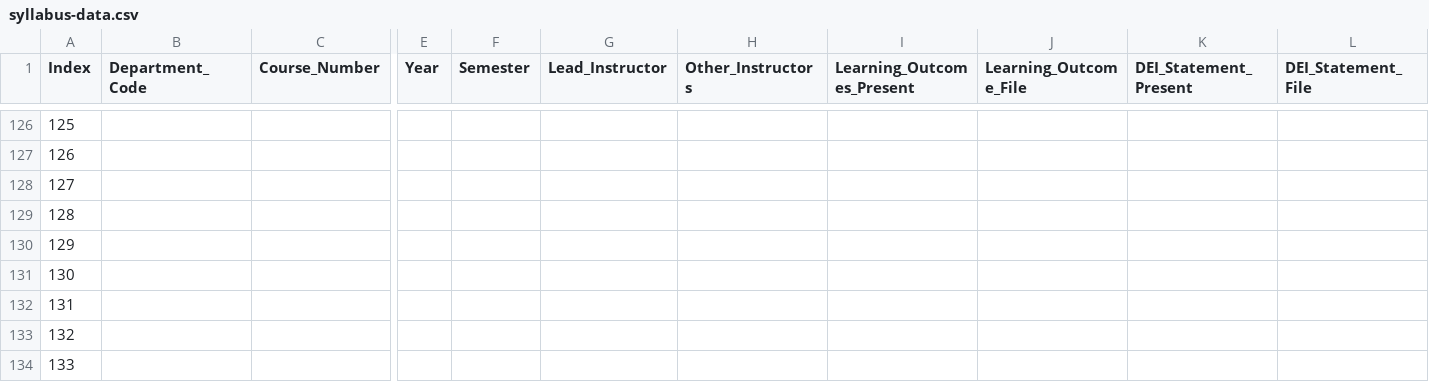
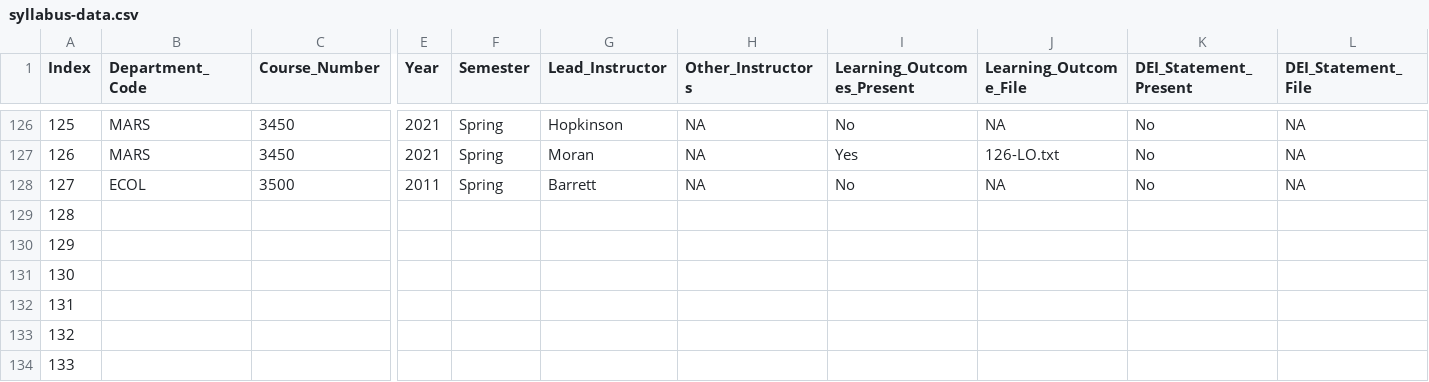
Before and after one commit to MajewskaLab/syllabus-review-project, a CSV file: syllabus-data.csv, drawn as a sheet; only a part is shown, gaps mark what is left out; removed rows and columns are numbered as before the commit, all else as after; rows hold the shown columns only; the diff covers the shown part only; the diff names each change by its address in the sheet, - before the commit and + after, or states it on an @@ line.

```diff
--- a/syllabus-data.csv
+++ b/syllabus-data.csv
-B126:B127 (Department_Code): (empty)
+B126:B127 (Department_Code): MARS
-C126:C127 (Course_Number): (empty)
+C126:C127 (Course_Number): 3450
-E126:E127 (Year): (empty)
+E126:E127 (Year): 2021
-F126:F127 (Semester): (empty)
+F126:F127 (Semester): Spring
-G126 (Lead_Instructor): (empty)
+G126 (Lead_Instructor): Hopkinson
-H126:H127 (Other_Instructors): (empty)
+H126:H127 (Other_Instructors): NA
-I126 (Learning_Outcomes_Present): (empty)
+I126 (Learning_Outcomes_Present): No
-J126 (Learning_Outcome_File): (empty)
+J126 (Learning_Outcome_File): NA
-K126:K127 (DEI_Statement_Present): (empty)
+K126:K127 (DEI_Statement_Present): No
-L126:L127 (DEI_Statement_File): (empty)
+L126:L127 (DEI_Statement_File): NA
-G127 (Lead_Instructor): (empty)
+G127 (Lead_Instructor): Moran
-I127 (Learning_Outcomes_Present): (empty)
+I127 (Learning_Outcomes_Present): Yes
-J127 (Learning_Outcome_File): (empty)
+J127 (Learning_Outcome_File): 126-LO.txt
-row 128: 127
+row 128: 127 | ECOL | 3500 | 2011 | Spring | Barrett | NA | No | NA | No | NA
```
Also changed, not shown: 56 edited cells elsewhere in this file, 16 other files.
